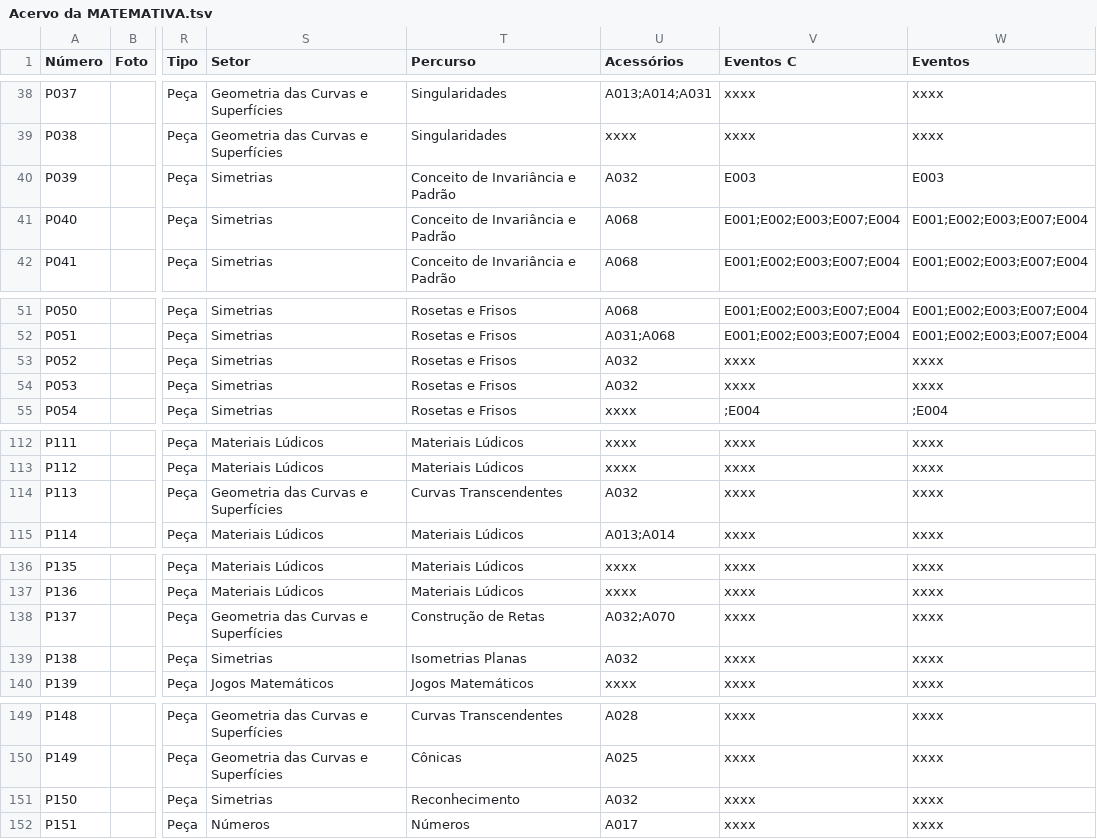
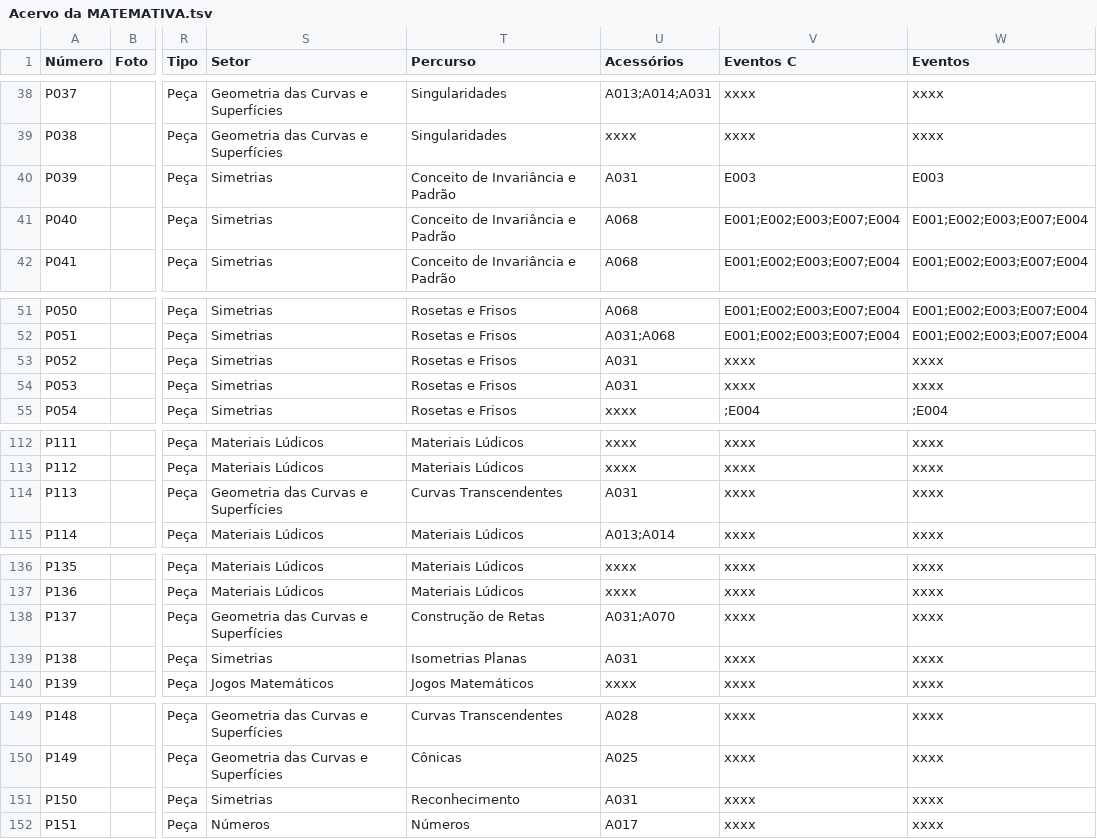
Before and after one commit to MATEMATIVA/matemativaUEM, a TSV file: Acervo da MATEMATIVA.tsv, drawn as a sheet; only a part is shown, gaps mark what is left out; the diff names each change by its address in the sheet, - before the commit and + after, or states it on an @@ line.

Commit message:
Update Acervo da MATEMATIVA.tsv
Atualiza

```diff
--- a/Acervo da MATEMATIVA.tsv
+++ b/Acervo da MATEMATIVA.tsv
-U40 (Acessórios): A032
+U40 (Acessórios): A031
-U53:U54 (Acessórios): A032
+U53:U54 (Acessórios): A031
-U114 (Acessórios): A032
+U114 (Acessórios): A031
-U138 (Acessórios): A032;A070
+U138 (Acessórios): A031;A070
-U139 (Acessórios): A032
+U139 (Acessórios): A031
-U151 (Acessórios): A032
+U151 (Acessórios): A031
```
